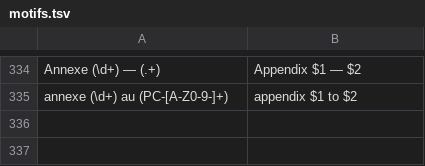
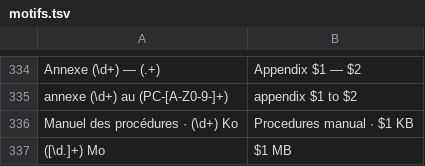
Before and after one commit to totostar1900/Procedure, a TSV file: templates/i18n/motifs.tsv, drawn as a sheet; only a part is shown, gaps mark what is left out; the diff names each change by its address in the sheet, - before the commit and + after, or states it on an @@ line.

```diff
--- a/templates/i18n/motifs.tsv
+++ b/templates/i18n/motifs.tsv
+row 336: Manuel des procédures · (\d+) Ko | Procedures manual · $1 KB
+row 337: ([\d.]+) Mo | $1 MB
```
Also changed, not shown: templates/i18n/ui-4.tsv, 4 other files.
